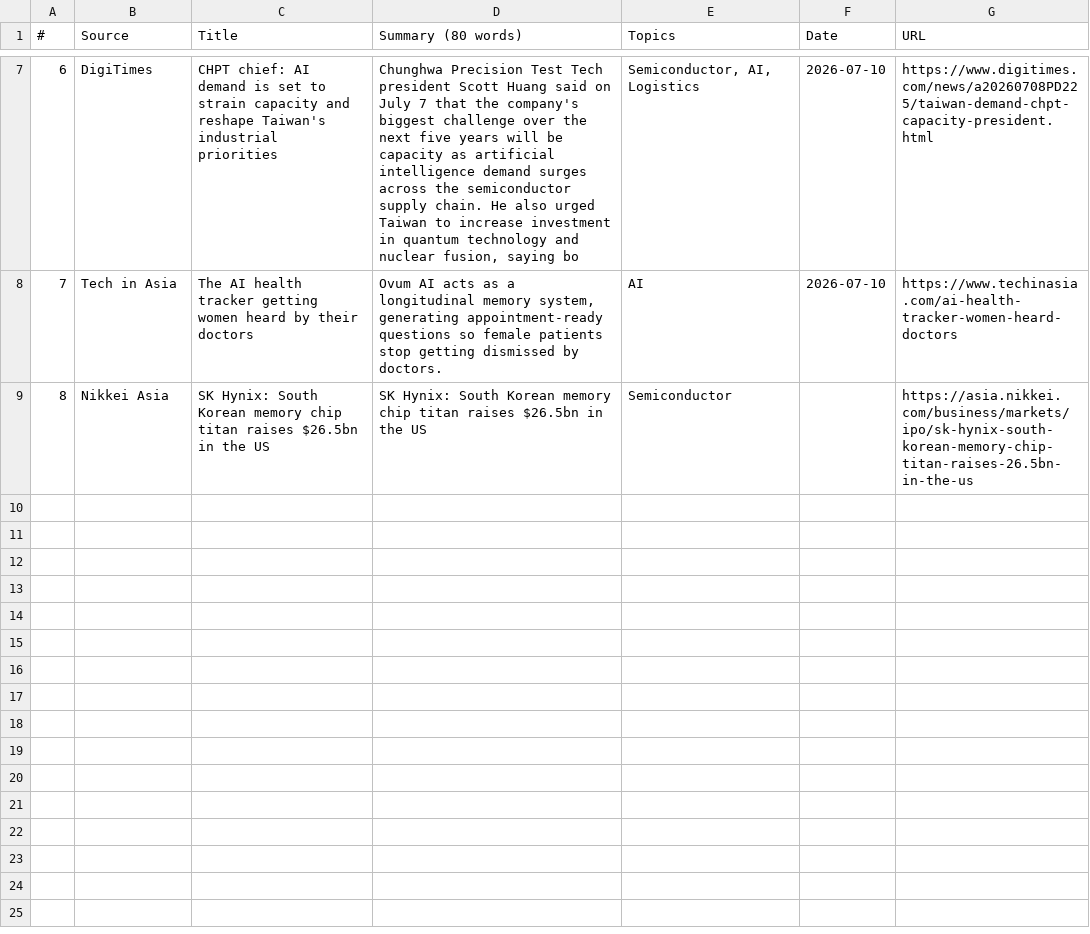
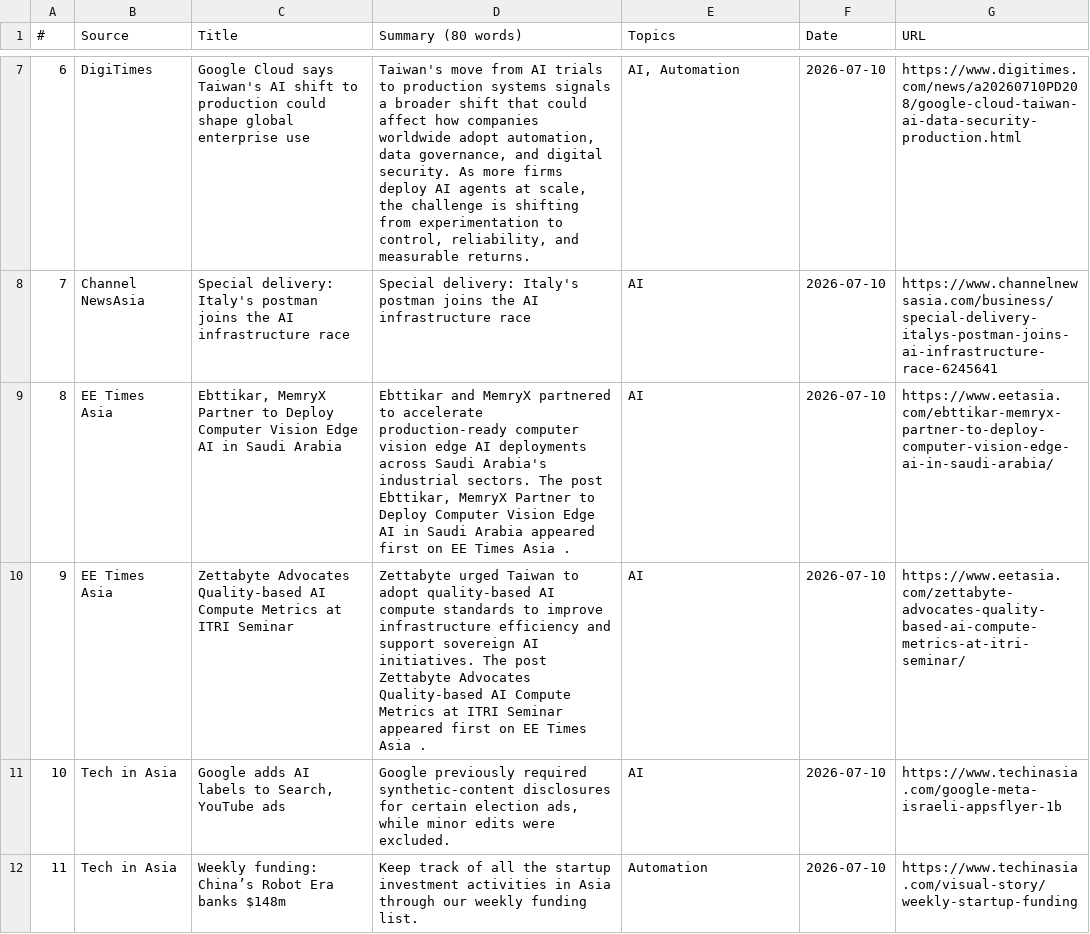
Before and after one commit to asiatechfeed/Asia-Tech-Feed, a TSV file: assets/data/news-2026-07-10.tsv, drawn as a sheet; only a part is shown, gaps mark what is left out; removed rows and columns are numbered as before the commit, all else as after; the diff covers the shown part only; the diff names each change by its address in the sheet, - before the commit and + after, or states it on an @@ line.

Commit message:
🚀 Deploy digest 2026-07-10 (11 articles) 65d6fd2ce0aecd6c3225bd66d990b82c735db636

```diff
--- a/assets/data/news-2026-07-10.tsv
+++ b/assets/data/news-2026-07-10.tsv
@@ column A (#) renumbered between rows 2 and 11 @@
-C7 (Title): CHPT chief: AI demand is set to strain capacity and reshape Taiwan's industrial priorities
+C7 (Title): Google Cloud says Taiwan's AI shift to production could shape global enterprise use
-D7 (Summary (80 words)): Chunghwa Precision Test Tech president Scott Huang said on July 7 that the company's biggest challenge over the next five years will be capacity as artificial intelligence demand surges across the semiconductor supply chain. He also urged Taiwan to increase investment in quantum technology and nuclear fusion, saying bo
+D7 (Summary (80 words)): Taiwan's move from AI trials to production systems signals a broader shift that could affect how companies worldwide adopt automation, data governance, and digital security. As more firms deploy AI agents at scale, the challenge is shifting from experimentation to control, reliability, and measurable returns.
-E7 (Topics): Semiconductor, AI, Logistics
+E7 (Topics): AI, Automation
-G7 (URL): https://www.digitimes.com/news/a20260708PD225/taiwan-demand-chpt-capacity-president.html
+G7 (URL): https://www.digitimes.com/news/a20260710PD208/google-cloud-taiwan-ai-data-security-production.html
+row 8: 7 | Channel NewsAsia | Special delivery: Italy's postman joins the AI infrastructure race | Special delivery: Italy's postman joins the AI infrastructure race | AI | 2026-07-10 | https://www.channelnewsasia.com/business/special-delivery-italys-postman-joins-ai-infrastructure-race-6245641
+row 9: 8 | EE Times Asia | Ebttikar, MemryX Partner to Deploy Computer Vision Edge AI in Saudi Arabia | Ebttikar and MemryX partnered to accelerate production-ready computer vision edge AI deployments across Saudi Arabia's industrial sectors. The post Ebttikar, MemryX Partner to Deploy Computer Vision Edge AI in Saudi Arabia appeared first on EE Times Asia . | AI | 2026-07-10 | https://www.eetasia.com/ebttikar-memryx-partner-to-deploy-computer-vision-edge-ai-in-saudi-arabia/
+row 10: 9 | EE Times Asia | Zettabyte Advocates Quality-based AI Compute Metrics at ITRI Seminar | Zettabyte urged Taiwan to adopt quality-based AI compute standards to improve infrastructure efficiency and support sovereign AI initiatives. The post Zettabyte Advocates Quality-based AI Compute Metrics at ITRI Seminar appeared first on EE Times Asia . | AI | 2026-07-10 | https://www.eetasia.com/zettabyte-advocates-quality-based-ai-compute-metrics-at-itri-seminar/
-C11 (Title): The AI health tracker getting women heard by their doctors
+C11 (Title): Google adds AI labels to Search, YouTube ads
-D11 (Summary (80 words)): Ovum AI acts as a longitudinal memory system, generating appointment-ready questions so female patients stop getting dismissed by doctors.
+D11 (Summary (80 words)): Google previously required synthetic-content disclosures for certain election ads, while minor edits were excluded.
-G11 (URL): https://www.techinasia.com/ai-health-tracker-women-heard-doctors
+G11 (URL): https://www.techinasia.com/google-meta-israeli-appsflyer-1b
-row 9: 8 | Nikkei Asia | SK Hynix: South Korean memory chip titan raises $26.5bn in the US | SK Hynix: South Korean memory chip titan raises $26.5bn in the US | Semiconductor |  | https://asia.nikkei.com/business/markets/ipo/sk-hynix-south-korean-memory-chip-titan-raises-26.5bn-in-the-us
+row 12: 11 | Tech in Asia | Weekly funding: China’s Robot Era banks $148m | Keep track of all the startup investment activities in Asia through our weekly funding list. | Automation | 2026-07-10 | https://www.techinasia.com/visual-story/weekly-startup-funding
```
Also changed, not shown: 2 added rows, 2 removed rows and 11 edited cells elsewhere in this file, 9 other files.
